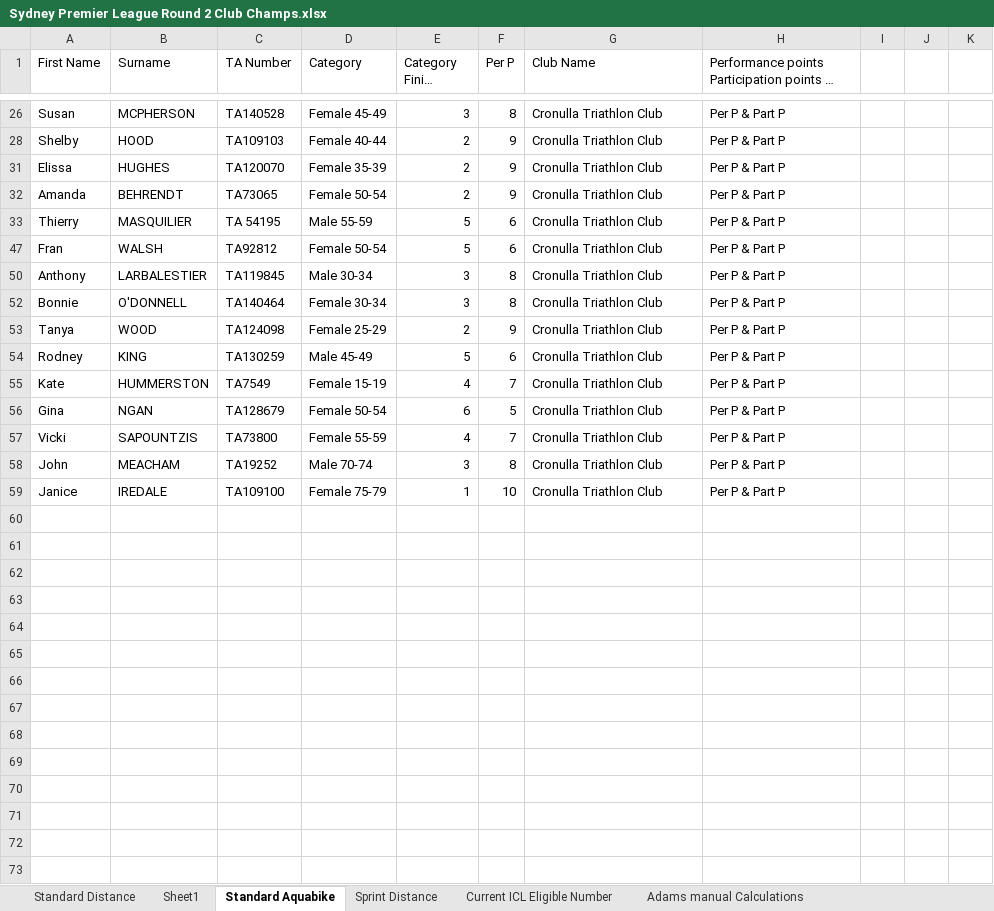
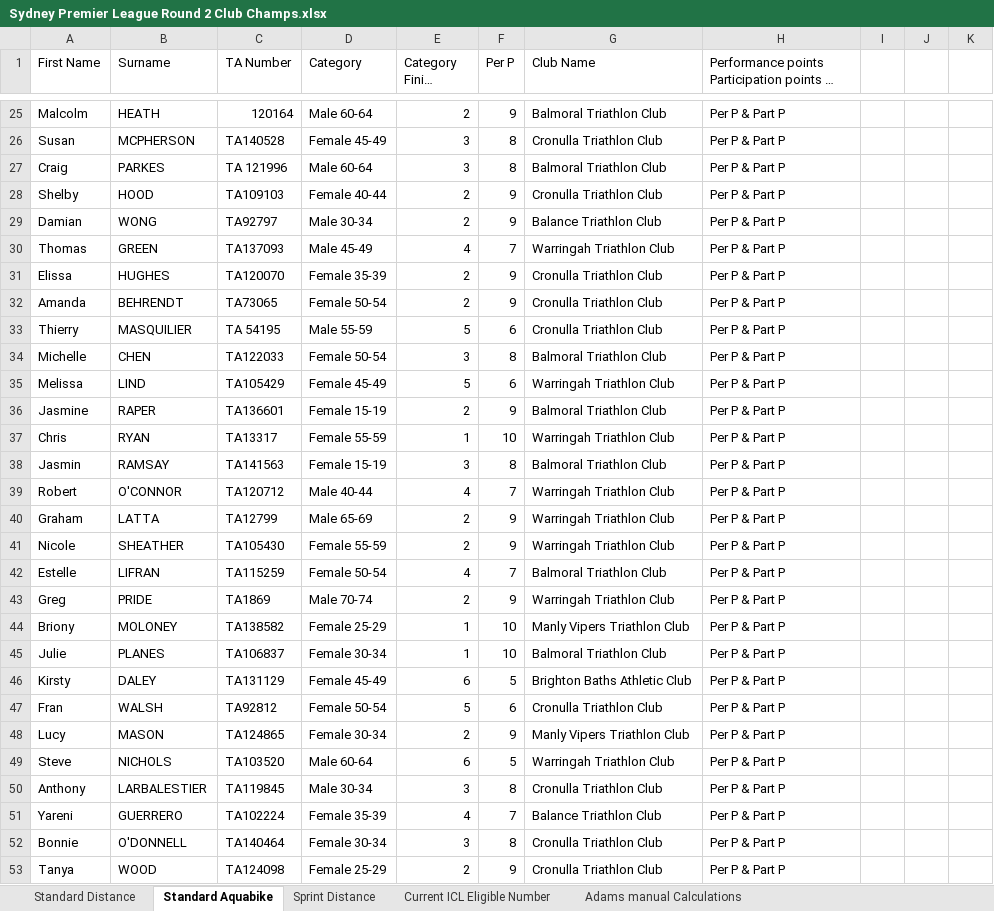
Before and after one commit to ChauAnhCong/Triathlon-NSW-Calculation-Engine, an Excel workbook: data/processed/Sydney Premier League Round 2 Club Champs.xlsx, sheet Standard Aquabike, drawn as a sheet; only a part is shown, gaps mark what is left out; the shorter side is filled out with more unchanged rows; long unchanged cells end in …; values as stored, in another font and other column widths than the file's, no cell formats; the diff covers the shown part only; the diff names each change by its address in the sheet, - before the commit and + after, or states it on an @@ line.

```diff
--- a/data/processed/Sydney Premier League Round 2 Club Champs.xlsx (sheet Standard Aquabike)
+++ b/data/processed/Sydney Premier League Round 2 Club Champs.xlsx (sheet Standard Aquabike)
-sheet tab: Sheet1
@@ row 25 unhidden: Malcolm | HEATH | 120164 | Male 60-64 | 2 | 9 | Balmoral Triathlon Club | Per P & Part P @@
@@ row 27 unhidden: Craig | PARKES | TA 121996 | Male 60-64 | 3 | 8 | Balmoral Triathlon Club | Per P & Part P @@
@@ row 29 unhidden: Damian | WONG | TA92797 | Male 30-34 | 2 | 9 | Balance Triathlon Club | Per P & Part P @@
@@ row 30 unhidden: Thomas | GREEN | TA137093 | Male 45-49 | 4 | 7 | Warringah Triathlon Club | Per P & Part P @@
@@ row 34 unhidden: Michelle | CHEN | TA122033 | Female 50-54 | 3 | 8 | Balmoral Triathlon Club | Per P & Part P @@
@@ row 35 unhidden: Melissa | LIND | TA105429 | Female 45-49 | 5 | 6 | Warringah Triathlon Club | Per P & Part P @@
@@ row 36 unhidden: Jasmine | RAPER | TA136601 | Female 15-19 | 2 | 9 | Balmoral Triathlon Club | Per P & Part P @@
@@ row 37 unhidden: Chris | RYAN | TA13317 | Female 55-59 | 1 | 10 | Warringah Triathlon Club | Per P & Part P @@
@@ row 38 unhidden: Jasmin | RAMSAY | TA141563 | Female 15-19 | 3 | 8 | Balmoral Triathlon Club | Per P & Part P @@
@@ row 39 unhidden: Robert | O'CONNOR | TA120712 | Male 40-44 | 4 | 7 | Warringah Triathlon Club | Per P & Part P @@
@@ row 40 unhidden: Graham | LATTA | TA12799 | Male 65-69 | 2 | 9 | Warringah Triathlon Club | Per P & Part P @@
@@ row 41 unhidden: Nicole | SHEATHER | TA105430 | Female 55-59 | 2 | 9 | Warringah Triathlon Club | Per P & Part P @@
@@ row 42 unhidden: Estelle | LIFRAN | TA115259 | Female 50-54 | 4 | 7 | Balmoral Triathlon Club | Per P & Part P @@
@@ row 43 unhidden: Greg | PRIDE | TA1869 | Male 70-74 | 2 | 9 | Warringah Triathlon Club | Per P & Part P @@
@@ row 44 unhidden: Briony | MOLONEY | TA138582 | Female 25-29 | 1 | 10 | Manly Vipers Triathlon Club | Per P & Part P @@
@@ row 45 unhidden: Julie | PLANES | TA106837 | Female 30-34 | 1 | 10 | Balmoral Triathlon Club | Per P & Part P @@
@@ row 46 unhidden: Kirsty | DALEY | TA131129 | Female 45-49 | 6 | 5 | Brighton Baths Athletic Club | Per P & Part P @@
@@ row 48 unhidden: Lucy | MASON | TA124865 | Female 30-34 | 2 | 9 | Manly Vipers Triathlon Club | Per P & Part P @@
@@ row 49 unhidden: Steve | NICHOLS | TA103520 | Male 60-64 | 6 | 5 | Warringah Triathlon Club | Per P & Part P @@
@@ row 51 unhidden: Yareni | GUERRERO | TA102224 | Female 35-39 | 4 | 7 | Balance Triathlon Club | Per P & Part P @@
```
Also changed, not shown: 16 hidden or unhidden rows elsewhere in this sheet, sheet Standard Distance, sheet Adams manual Calculations, sheet Current ICL Eligible Number, sheet Sprint Distance, cell formats, data/season/current_season/Season_History.xlsx, data/season/current_season/Season_Ladder.xlsx, 6 other files.
